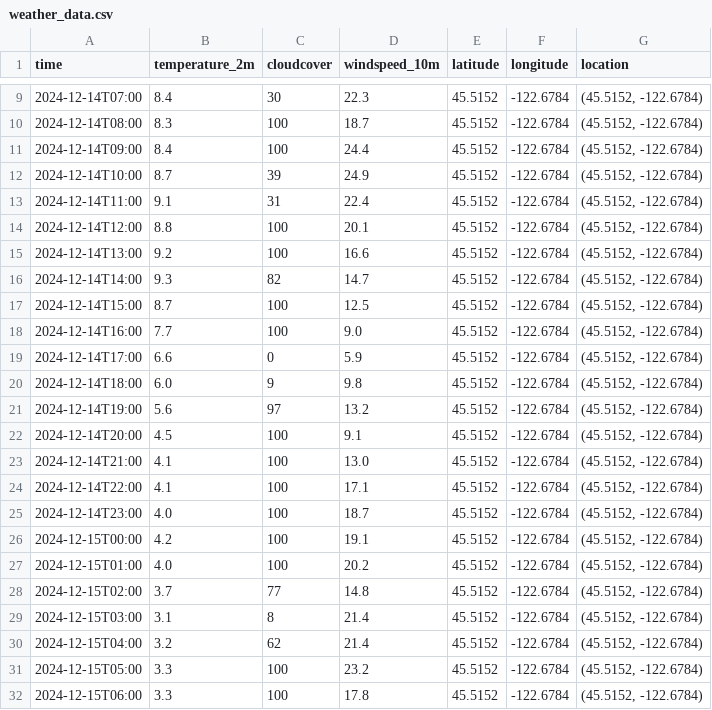
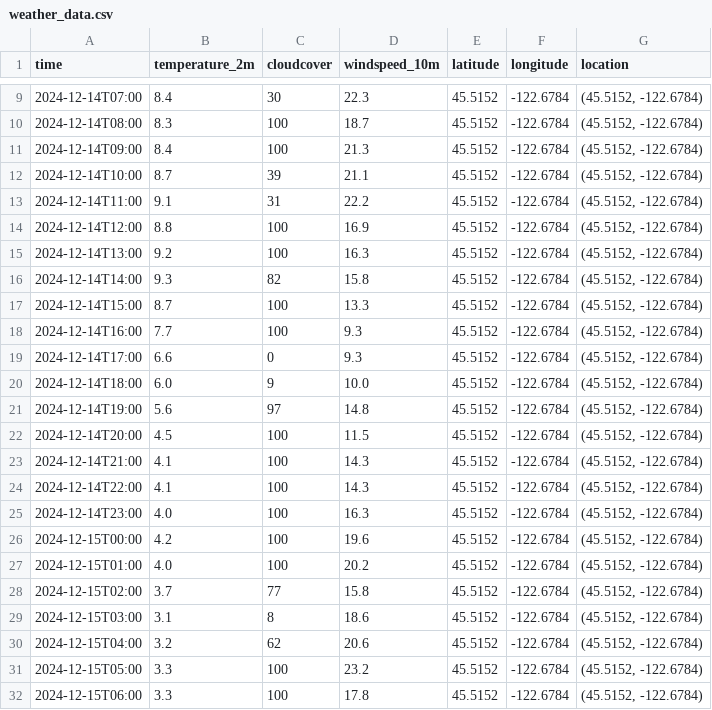
Before and after one commit to pinstripezebra/forecasting, a CSV file: app_development/Data/weather_data.csv, drawn as a sheet; only a part is shown, gaps mark what is left out.

```diff
--- a/app_development/Data/weather_data.csv
+++ b/app_development/Data/weather_data.csv
@@ -10,22 +10,22 @@ time,temperature_2m,cloudcover,windspeed_10m,latitude,longitude,location
 2024-12-14T08:00,8.3,100,18.7,45.5152,-122.6784,"(45.5152, -122.6784)"
-2024-12-14T09:00,8.4,100,24.4,45.5152,-122.6784,"(45.5152, -122.6784)"
-2024-12-14T10:00,8.7,39,24.9,45.5152,-122.6784,"(45.5152, -122.6784)"
-2024-12-14T11:00,9.1,31,22.4,45.5152,-122.6784,"(45.5152, -122.6784)"
-2024-12-14T12:00,8.8,100,20.1,45.5152,-122.6784,"(45.5152, -122.6784)"
-2024-12-14T13:00,9.2,100,16.6,45.5152,-122.6784,"(45.5152, -122.6784)"
-2024-12-14T14:00,9.3,82,14.7,45.5152,-122.6784,"(45.5152, -122.6784)"
-2024-12-14T15:00,8.7,100,12.5,45.5152,-122.6784,"(45.5152, -122.6784)"
-2024-12-14T16:00,7.7,100,9.0,45.5152,-122.6784,"(45.5152, -122.6784)"
-2024-12-14T17:00,6.6,0,5.9,45.5152,-122.6784,"(45.5152, -122.6784)"
-2024-12-14T18:00,6.0,9,9.8,45.5152,-122.6784,"(45.5152, -122.6784)"
-2024-12-14T19:00,5.6,97,13.2,45.5152,-122.6784,"(45.5152, -122.6784)"
-2024-12-14T20:00,4.5,100,9.1,45.5152,-122.6784,"(45.5152, -122.6784)"
-2024-12-14T21:00,4.1,100,13.0,45.5152,-122.6784,"(45.5152, -122.6784)"
-2024-12-14T22:00,4.1,100,17.1,45.5152,-122.6784,"(45.5152, -122.6784)"
-2024-12-14T23:00,4.0,100,18.7,45.5152,-122.6784,"(45.5152, -122.6784)"
-2024-12-15T00:00,4.2,100,19.1,45.5152,-122.6784,"(45.5152, -122.6784)"
+2024-12-14T09:00,8.4,100,21.3,45.5152,-122.6784,"(45.5152, -122.6784)"
+2024-12-14T10:00,8.7,39,21.1,45.5152,-122.6784,"(45.5152, -122.6784)"
+2024-12-14T11:00,9.1,31,22.2,45.5152,-122.6784,"(45.5152, -122.6784)"
+2024-12-14T12:00,8.8,100,16.9,45.5152,-122.6784,"(45.5152, -122.6784)"
+2024-12-14T13:00,9.2,100,16.3,45.5152,-122.6784,"(45.5152, -122.6784)"
+2024-12-14T14:00,9.3,82,15.8,45.5152,-122.6784,"(45.5152, -122.6784)"
+2024-12-14T15:00,8.7,100,13.3,45.5152,-122.6784,"(45.5152, -122.6784)"
+2024-12-14T16:00,7.7,100,9.3,45.5152,-122.6784,"(45.5152, -122.6784)"
+2024-12-14T17:00,6.6,0,9.3,45.5152,-122.6784,"(45.5152, -122.6784)"
+2024-12-14T18:00,6.0,9,10.0,45.5152,-122.6784,"(45.5152, -122.6784)"
+2024-12-14T19:00,5.6,97,14.8,45.5152,-122.6784,"(45.5152, -122.6784)"
+2024-12-14T20:00,4.5,100,11.5,45.5152,-122.6784,"(45.5152, -122.6784)"
+2024-12-14T21:00,4.1,100,14.3,45.5152,-122.6784,"(45.5152, -122.6784)"
+2024-12-14T22:00,4.1,100,14.3,45.5152,-122.6784,"(45.5152, -122.6784)"
+2024-12-14T23:00,4.0,100,16.3,45.5152,-122.6784,"(45.5152, -122.6784)"
+2024-12-15T00:00,4.2,100,19.6,45.5152,-122.6784,"(45.5152, -122.6784)"
 2024-12-15T01:00,4.0,100,20.2,45.5152,-122.6784,"(45.5152, -122.6784)"
-2024-12-15T02:00,3.7,77,14.8,45.5152,-122.6784,"(45.5152, -122.6784)"
-2024-12-15T03:00,3.1,8,21.4,45.5152,-122.6784,"(45.5152, -122.6784)"
-2024-12-15T04:00,3.2,62,21.4,45.5152,-122.6784,"(45.5152, -122.6784)"
+2024-12-15T02:00,3.7,77,15.8,45.5152,-122.6784,"(45.5152, -122.6784)"
+2024-12-15T03:00,3.1,8,18.6,45.5152,-122.6784,"(45.5152, -122.6784)"
+2024-12-15T04:00,3.2,62,20.6,45.5152,-122.6784,"(45.5152, -122.6784)"
 2024-12-15T05:00,3.3,100,23.2,45.5152,-122.6784,"(45.5152, -122.6784)"
```
Also changed, not shown: 2 other files.
